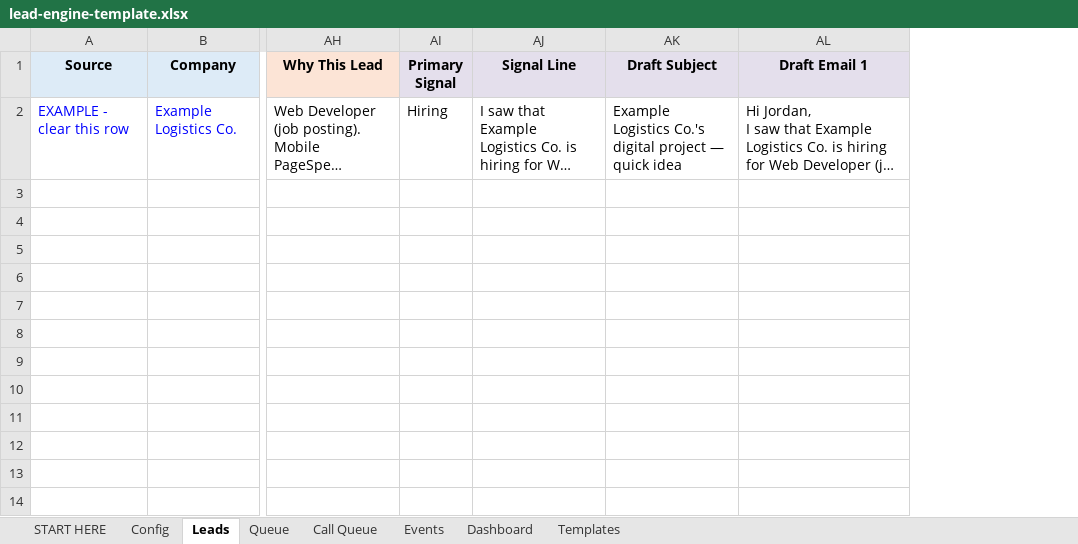
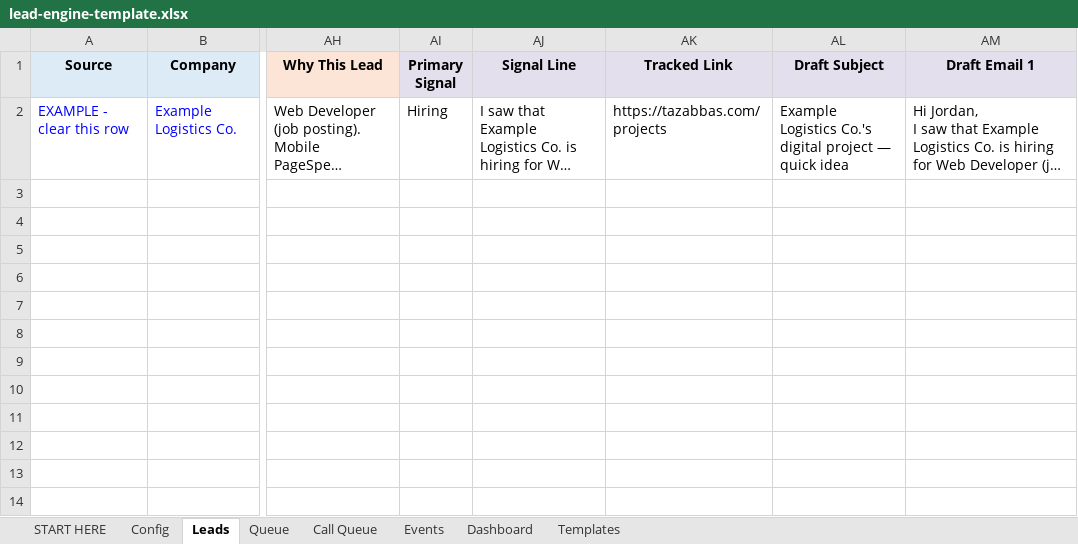
Before and after one commit to punjabitaz-ctrl/lead-engine, an Excel workbook: lead-engine-template.xlsx, sheet Leads, drawn as a sheet; only a part is shown, gaps mark what is left out; long unchanged cells end in …; values as stored, in another font and other column widths than the file's, no borders; charts and pictures and conditional formats not drawn; the diff names each change by its address in the sheet, - before the commit and + after, or states it on an @@ line.

```diff
--- a/lead-engine-template.xlsx (sheet Leads)
+++ b/lead-engine-template.xlsx (sheet Leads)
+column AK (Tracked Link), row 2: https://tazabbas.com/projects
```
Also changed, not shown: sheet Config, formulas that keep their value, samples/sample_run_2026-10-08.xlsx, 19 other files.
